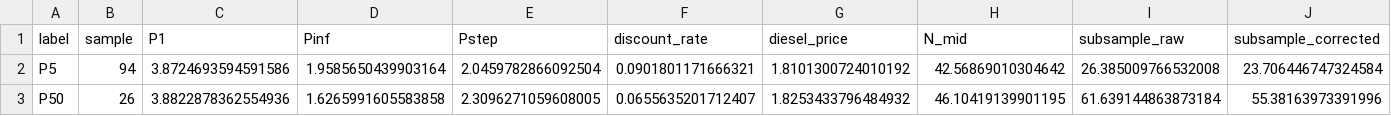
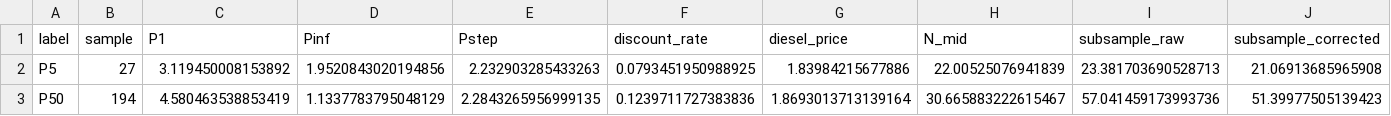
Before and after one commit to zceceal/zambia-explicit-peak, a CSV file: results/summary/2026-09-02_lhs_fullspine_validation.csv, drawn as a sheet; only a part is shown; the diff covers the shown part only; the diff names each change by its address in the sheet, - before the commit and + after, or states it on an @@ line.

```diff
--- a/results/summary/2026-09-02_lhs_fullspine_validation.csv
+++ b/results/summary/2026-09-02_lhs_fullspine_validation.csv
-B2 (sample): 94
+B2 (sample): 27
-C2 (P1): 3.8724693594591586
+C2 (P1): 3.119450008153892
-D2 (Pinf): 1.9585650439903164
+D2 (Pinf): 1.9520843020194856
-E2 (Pstep): 2.0459782866092504
+E2 (Pstep): 2.232903285433263
-F2 (discount_rate): 0.0901801171666321
+F2 (discount_rate): 0.0793451950988925
-G2 (diesel_price): 1.8101300724010192
+G2 (diesel_price): 1.83984215677886
-H2 (N_mid): 42.56869010304642
+H2 (N_mid): 22.00525076941839
-I2 (subsample_raw): 26.385009766532008
+I2 (subsample_raw): 23.381703690528713
-J2 (subsample_corrected): 23.706446747324584
+J2 (subsample_corrected): 21.06913685965908
-B3 (sample): 26
+B3 (sample): 194
-C3 (P1): 3.8822878362554936
+C3 (P1): 4.580463538853419
-D3 (Pinf): 1.6265991605583858
+D3 (Pinf): 1.1337783795048129
-E3 (Pstep): 2.3096271059608005
+E3 (Pstep): 2.2843265956999135
-F3 (discount_rate): 0.0655635201712407
+F3 (discount_rate): 0.1239711727383836
-G3 (diesel_price): 1.8253433796484932
+G3 (diesel_price): 1.8693013713139164
-H3 (N_mid): 46.10419139901195
+H3 (N_mid): 30.665883222615467
-I3 (subsample_raw): 61.639144863873184
+I3 (subsample_raw): 57.041459173993736
-J3 (subsample_corrected): 55.38163973391996
+J3 (subsample_corrected): 51.39977505139423
```
Also changed, not shown: 24 edited cells elsewhere in this file, results/summary/2026-08-21_hhsize_sensitivity.csv, results/summary/2026-08_final_lcoe_paper_numbers.csv, 20 other files.
